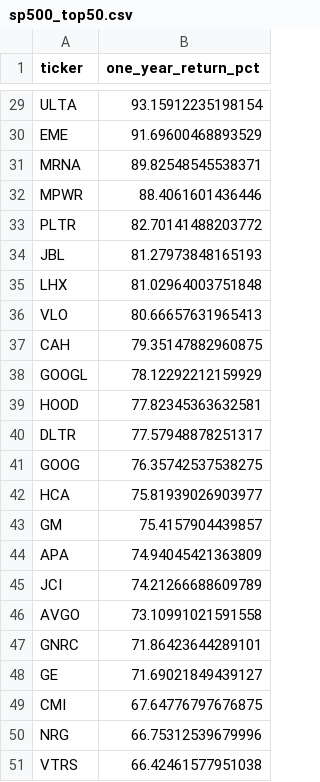
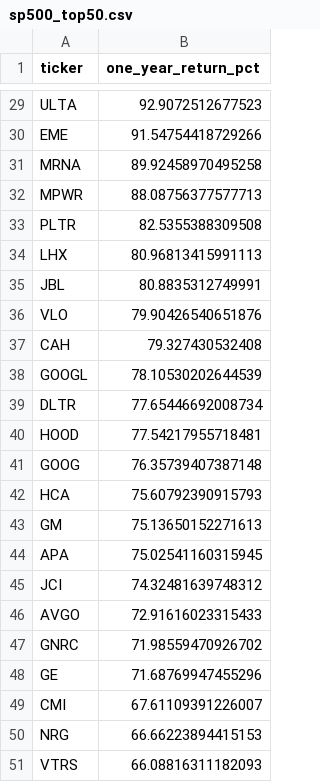
Before and after one commit to ShaivPandya/market-scripts, a CSV file: equities/market_technicals/sp500_top50.csv, drawn as a sheet; only a part is shown, gaps mark what is left out; removed rows and columns are numbered as before the commit, all else as after; the diff covers the shown part only; the diff names each change by its address in the sheet, - before the commit and + after, or states it on an @@ line.

```diff
--- a/equities/market_technicals/sp500_top50.csv
+++ b/equities/market_technicals/sp500_top50.csv
-B29 (one_year_return_pct): 93.15912235198154
+B29 (one_year_return_pct): 92.9072512677523
-B30 (one_year_return_pct): 91.69600468893529
+B30 (one_year_return_pct): 91.54754418729266
-B31 (one_year_return_pct): 89.82548545538371
+B31 (one_year_return_pct): 89.92458970495258
-B32 (one_year_return_pct): 88.4061601436446
+B32 (one_year_return_pct): 88.08756377577713
-B33 (one_year_return_pct): 82.70141488203772
+B33 (one_year_return_pct): 82.5355388309508
-row 34: JBL | 81.27973848165193
-B34 (one_year_return_pct): 81.02964003751848
+B34 (one_year_return_pct): 80.96813415991113
+row 35: JBL | 80.8835312749991
-B36 (one_year_return_pct): 80.66657631965413
+B36 (one_year_return_pct): 79.90426540651876
-B37 (one_year_return_pct): 79.35147882960875
+B37 (one_year_return_pct): 79.327430532408
-B38 (one_year_return_pct): 78.12292212159929
+B38 (one_year_return_pct): 78.10530202644539
-row 39: HOOD | 77.82345363632581
-B39 (one_year_return_pct): 77.57948878251317
+B39 (one_year_return_pct): 77.65446692008734
+row 40: HOOD | 77.54217955718481
-B41 (one_year_return_pct): 76.35742537538275
+B41 (one_year_return_pct): 76.35739407387148
-B42 (one_year_return_pct): 75.81939026903977
+B42 (one_year_return_pct): 75.60792390915793
-B43 (one_year_return_pct): 75.4157904439857
+B43 (one_year_return_pct): 75.13650152271613
-B44 (one_year_return_pct): 74.94045421363809
+B44 (one_year_return_pct): 75.02541160315945
-B45 (one_year_return_pct): 74.21266688609789
+B45 (one_year_return_pct): 74.32481639748312
-B46 (one_year_return_pct): 73.10991021591558
+B46 (one_year_return_pct): 72.91616023315433
-B47 (one_year_return_pct): 71.86423644289101
+B47 (one_year_return_pct): 71.98559470926702
-B48 (one_year_return_pct): 71.69021849439127
+B48 (one_year_return_pct): 71.68769947455296
-B49 (one_year_return_pct): 67.64776797676875
+B49 (one_year_return_pct): 67.61109391226007
-B50 (one_year_return_pct): 66.75312539679996
+B50 (one_year_return_pct): 66.66223894415153
-B51 (one_year_return_pct): 66.42461577951038
+B51 (one_year_return_pct): 66.08816311182093
```
Also changed, not shown: 1 added row, 1 removed row and 26 edited cells elsewhere in this file, 2 other files.
